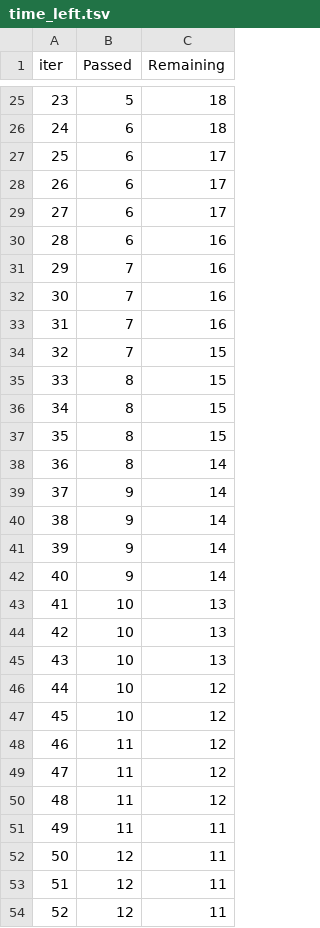
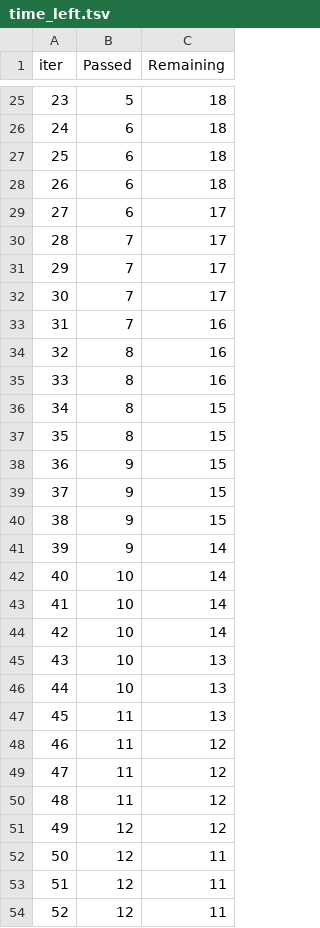
Before and after one commit to AfaqueFarooq/end-to-end-ml-pipeline, a TSV file: catboost_info/time_left.tsv, drawn as a sheet; only a part is shown, gaps mark what is left out; the diff covers the shown part only.

```diff
--- a/catboost_info/time_left.tsv
+++ b/catboost_info/time_left.tsv
@@ -26,23 +26,23 @@ iter	Passed	Remaining
 24	6	18
-25	6	17
-26	6	17
+25	6	18
+26	6	18
 27	6	17
-28	6	16
-29	7	16
-30	7	16
+28	7	17
+29	7	17
+30	7	17
 31	7	16
-32	7	15
-33	8	15
+32	8	16
+33	8	16
 34	8	15
 35	8	15
-36	8	14
-37	9	14
-38	9	14
+36	9	15
+37	9	15
+38	9	15
 39	9	14
-40	9	14
-41	10	13
-42	10	13
+40	10	14
+41	10	14
+42	10	14
 43	10	13
-44	10	12
-45	10	12
+44	10	13
+45	11	13
 46	11	12
@@ -50,3 +50,3 @@ iter	Passed	Remaining
 48	11	12
-49	11	11
+49	12	12
 50	12	11
```
Also changed, not shown: 42 edited cells elsewhere in this file, 11 other files.
